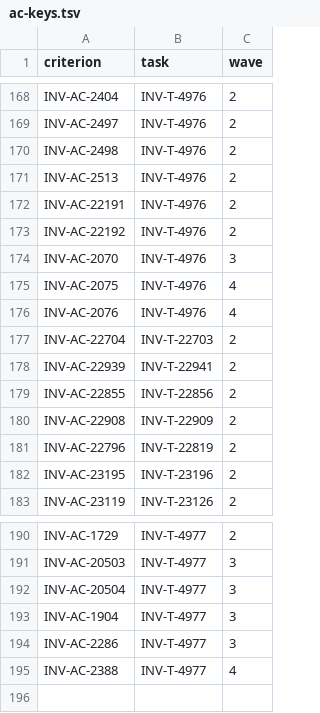
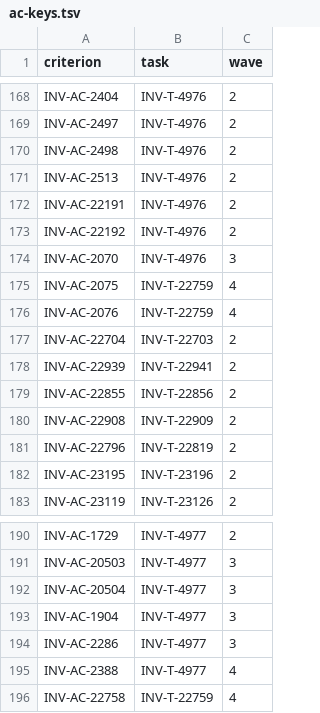
Before and after one commit to dynokore/DynoInvoice, a TSV file: svc-rules/ac-keys.tsv, drawn as a sheet; only a part is shown, gaps mark what is left out.

```diff
--- a/svc-rules/ac-keys.tsv
+++ b/svc-rules/ac-keys.tsv
@@ -174,4 +174,4 @@ INV-AC-22192	INV-T-4976	2
 INV-AC-2070	INV-T-4976	3
-INV-AC-2075	INV-T-4976	4
-INV-AC-2076	INV-T-4976	4
+INV-AC-2075	INV-T-22759	4
+INV-AC-2076	INV-T-22759	4
 INV-AC-22704	INV-T-22703	2
@@ -195 +195,2 @@ INV-AC-2286	INV-T-4977	3
 INV-AC-2388	INV-T-4977	4
+INV-AC-22758	INV-T-22759	4
```
Also changed, not shown: 1 other file.
